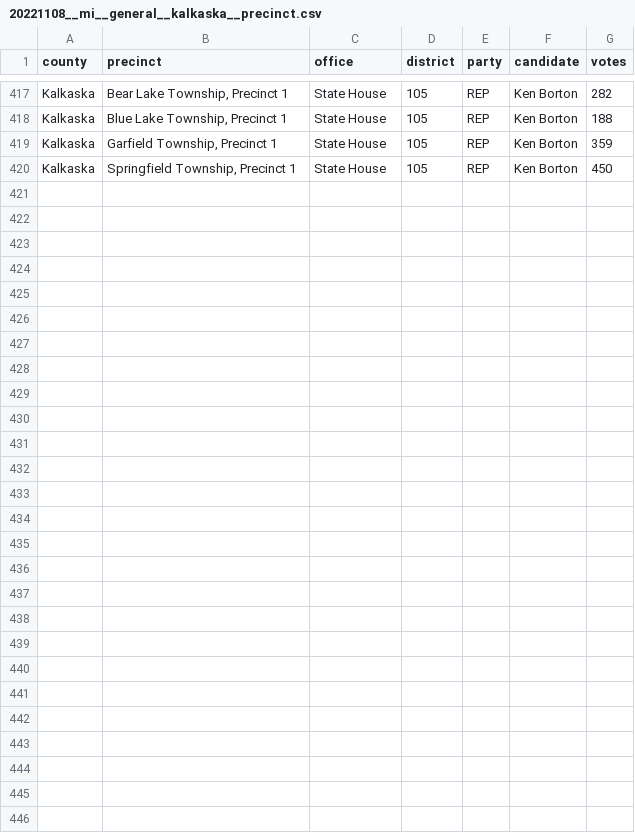
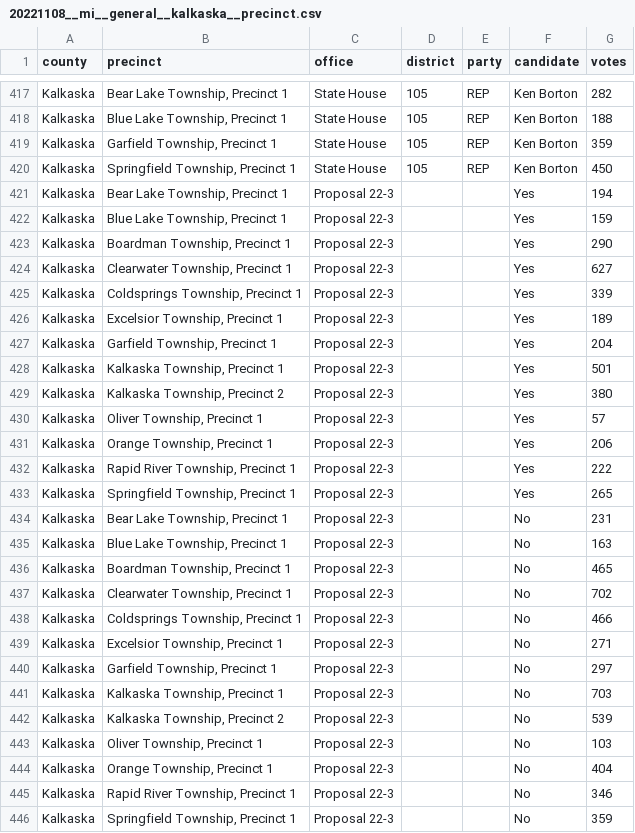
Before and after one commit to openelections/openelections-data-mi, a CSV file: 2022/counties/20221108__mi__general__kalkaska__precinct.csv, drawn as a sheet; only a part is shown, gaps mark what is left out.

```diff
--- a/2022/counties/20221108__mi__general__kalkaska__precinct.csv
+++ b/2022/counties/20221108__mi__general__kalkaska__precinct.csv
@@ -436 +436,27 @@ Kalkaska,"Garfield Township, Precinct 1",State House,105,REP,Ken Borton,359
 Kalkaska,"Springfield Township, Precinct 1",State House,105,REP,Ken Borton,450
+Kalkaska,"Bear Lake Township, Precinct 1",Proposal 22-3,,,Yes,194
+Kalkaska,"Blue Lake Township, Precinct 1",Proposal 22-3,,,Yes,159
+Kalkaska,"Boardman Township, Precinct 1",Proposal 22-3,,,Yes,290
+Kalkaska,"Clearwater Township, Precinct 1",Proposal 22-3,,,Yes,627
+Kalkaska,"Coldsprings Township, Precinct 1",Proposal 22-3,,,Yes,339
+Kalkaska,"Excelsior Township, Precinct 1",Proposal 22-3,,,Yes,189
+Kalkaska,"Garfield Township, Precinct 1",Proposal 22-3,,,Yes,204
+Kalkaska,"Kalkaska Township, Precinct 1",Proposal 22-3,,,Yes,501
+Kalkaska,"Kalkaska Township, Precinct 2",Proposal 22-3,,,Yes,380
+Kalkaska,"Oliver Township, Precinct 1",Proposal 22-3,,,Yes,57
+Kalkaska,"Orange Township, Precinct 1",Proposal 22-3,,,Yes,206
+Kalkaska,"Rapid River Township, Precinct 1",Proposal 22-3,,,Yes,222
+Kalkaska,"Springfield Township, Precinct 1",Proposal 22-3,,,Yes,265
+Kalkaska,"Bear Lake Township, Precinct 1",Proposal 22-3,,,No,231
+Kalkaska,"Blue Lake Township, Precinct 1",Proposal 22-3,,,No,163
+Kalkaska,"Boardman Township, Precinct 1",Proposal 22-3,,,No,465
+Kalkaska,"Clearwater Township, Precinct 1",Proposal 22-3,,,No,702
+Kalkaska,"Coldsprings Township, Precinct 1",Proposal 22-3,,,No,466
+Kalkaska,"Excelsior Township, Precinct 1",Proposal 22-3,,,No,271
+Kalkaska,"Garfield Township, Precinct 1",Proposal 22-3,,,No,297
+Kalkaska,"Kalkaska Township, Precinct 1",Proposal 22-3,,,No,703
+Kalkaska,"Kalkaska Township, Precinct 2",Proposal 22-3,,,No,539
+Kalkaska,"Oliver Township, Precinct 1",Proposal 22-3,,,No,103
+Kalkaska,"Orange Township, Precinct 1",Proposal 22-3,,,No,404
+Kalkaska,"Rapid River Township, Precinct 1",Proposal 22-3,,,No,346
+Kalkaska,"Springfield Township, Precinct 1",Proposal 22-3,,,No,359
```
Also changed, not shown: 2022/counties/20221108__mi__general__iosco__precinct.csv, 2022/counties/20221108__mi__general__iron__precinct.csv, 7 other files.
